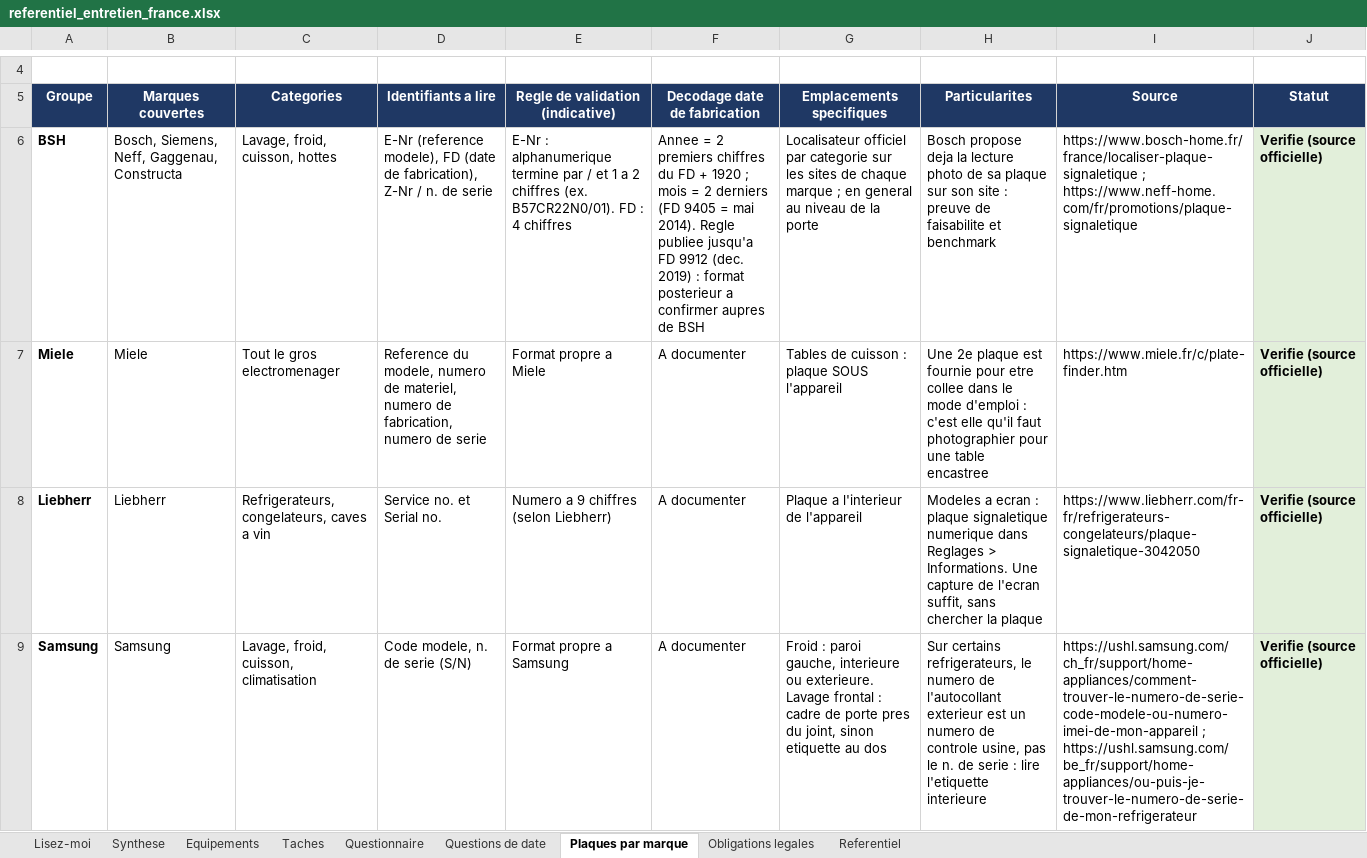
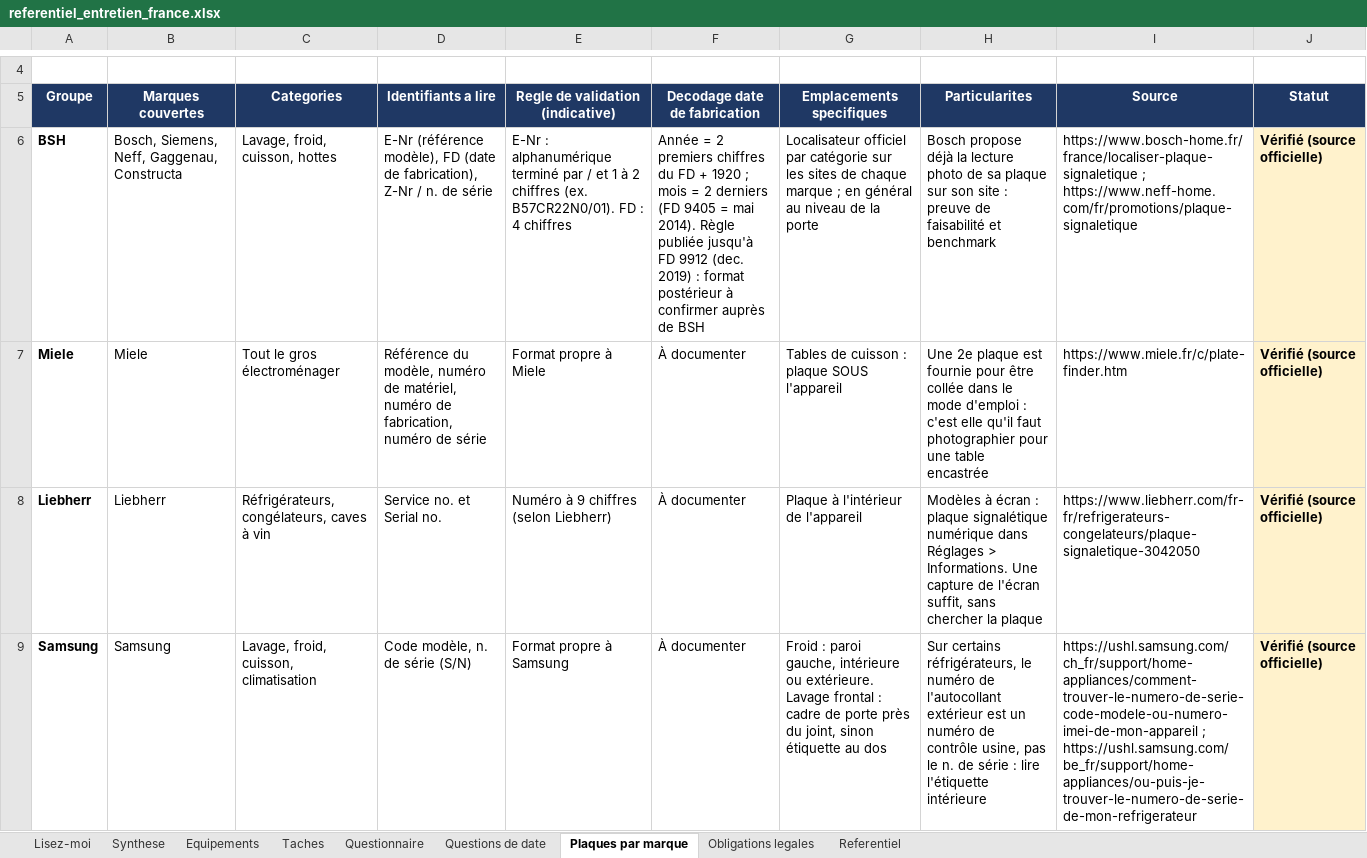
Before and after one commit to tw7289mbvf-ai/electro-care, an Excel workbook: docs/referentiel_entretien_france.xlsx, sheet Plaques par marque, drawn as a sheet; only a part is shown, gaps mark what is left out; values as stored, in another font and other column widths than the file's, no borders; charts and pictures not drawn; the diff covers the shown part only; the diff names each change by its address in the sheet, - before the commit and + after, or states it on an @@ line.

```diff
--- a/docs/referentiel_entretien_france.xlsx (sheet Plaques par marque)
+++ b/docs/referentiel_entretien_france.xlsx (sheet Plaques par marque)
-D6 (Identifiants a lire): E-Nr (reference modele), FD (date de fabrication), Z-Nr / n. de serie
+D6 (Identifiants a lire): E-Nr (référence modèle), FD (date de fabrication), Z-Nr / n. de série
-E6 (Regle de validation (indicative)): E-Nr : alphanumerique termine par / et 1 a 2 chiffres…
+E6 (Regle de validation (indicative)): E-Nr : alphanumérique terminé par / et 1 à 2 chiffres…
-F6 (Decodage date de fabrication): Annee = 2 premiers chiffres du FD + 1920 ; mois = 2 derniers (FD 9405 = mai 2014). Regle publiee jusqu'a FD 9912 (dec. 2019) : format posterieur a confirmer aupres de BSH
+F6 (Decodage date de fabrication): Année = 2 premiers chiffres du FD + 1920 ; mois = 2 derniers (FD 9405 = mai 2014). Règle publiée jusqu'à FD 9912 (dec. 2019) : format postérieur à confirmer auprès de BSH
-G6 (Emplacements specifiques): …officiel par categorie sur les sites de chaque marque ; en general au niveau…
+G6 (Emplacements specifiques): …officiel par catégorie sur les sites de chaque marque ; en général au niveau…
-H6 (Particularites): Bosch propose deja la lecture photo de sa plaque sur son site : preuve de faisabilite et benchmark
+H6 (Particularites): Bosch propose déjà la lecture photo de sa plaque sur son site : preuve de faisabilité et benchmark
-J6:J9 (Statut): Verifie (source officielle)
+J6:J9 (Statut): Vérifié (source officielle)
-J6:J9 fill: #E2EFDA
+J6:J9 fill: #FFF2CC
-C7 (Categories): Tout le gros electromenager
+C7 (Categories): Tout le gros électroménager
-D7 (Identifiants a lire): Reference du modele, numero de materiel, numero de fabrication, numero de serie
+D7 (Identifiants a lire): Référence du modèle, numéro de matériel, numéro de fabrication, numéro de série
-E7 (Regle de validation (indicative)): Format propre a Miele
+E7 (Regle de validation (indicative)): Format propre à Miele
-F7:F9 (Decodage date de fabrication): A documenter
+F7:F9 (Decodage date de fabrication): À documenter
-H7 (Particularites): …fournie pour etre collee dans le mode d'emploi : c'est elle qu'il faut photographier pour une table encastree
+H7 (Particularites): …fournie pour être collée dans le mode d'emploi : c'est elle qu'il faut photographier pour une table encastrée
-C8 (Categories): Refrigerateurs, congelateurs, caves a vin
+C8 (Categories): Réfrigérateurs, congélateurs, caves à vin
-E8 (Regle de validation (indicative)): Numero a 9 chiffres (selon Liebherr)
+E8 (Regle de validation (indicative)): Numéro à 9 chiffres (selon Liebherr)
-G8 (Emplacements specifiques): Plaque a l'interieur de l'appareil
+G8 (Emplacements specifiques): Plaque à l'intérieur de l'appareil
-H8 (Particularites): Modeles a ecran : plaque signaletique numerique dans Reglages > Informations. Une capture de l'ecran suffit, sans…
+H8 (Particularites): Modèles à écran : plaque signalétique numérique dans Réglages > Informations. Une capture de l'écran suffit, sans…
-D9 (Identifiants a lire): Code modele, n. de serie (S/N)
+D9 (Identifiants a lire): Code modèle, n. de série (S/N)
-E9 (Regle de validation (indicative)): Format propre a Samsung
+E9 (Regle de validation (indicative)): Format propre à Samsung
-G9 (Emplacements specifiques): …paroi gauche, interieure ou exterieure. Lavage frontal : cadre de porte pres du joint, sinon etiquette au dos
+G9 (Emplacements specifiques): …paroi gauche, intérieure ou extérieure. Lavage frontal : cadre de porte près du joint, sinon étiquette au dos
-H9 (Particularites): Sur certains refrigerateurs, le numero de l'autocollant exterieur est un numero de controle usine, pas le n. de serie : lire l'etiquette interieure
+H9 (Particularites): Sur certains réfrigérateurs, le numéro de l'autocollant extérieur est un numéro de contrôle usine, pas le n. de série : lire l'étiquette intérieure
```
Also changed, not shown: 76 edited cells and cell formats elsewhere in this sheet, sheet Taches, sheet Equipements, sheet Obligations legales, sheet Synthese, 15 other files.
